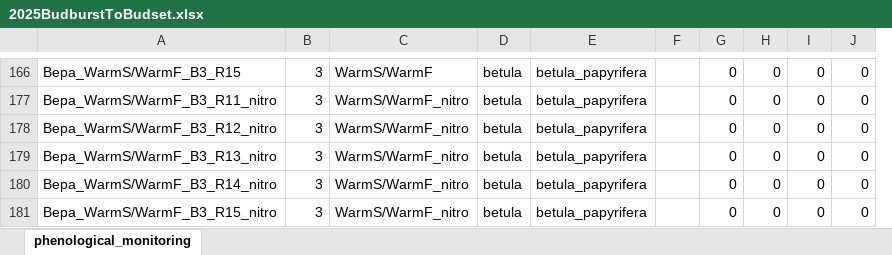
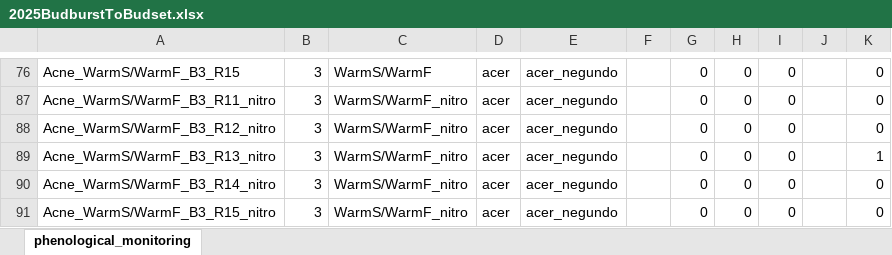
Before and after one commit to christophe-rd/fuelinex, an Excel workbook: data/monitoringPhenology/2025BudburstToBudset.xlsx, sheet phenological_monitoring, drawn as a sheet; only a part is shown, gaps mark what is left out; values as stored, in another font and other column widths than the file's, no borders; table styles not drawn; removed rows and columns are numbered as before the commit, all else as after; the diff covers the shown part only; the diff names each change by its address in the sheet, - before the commit and + after, or states it on an @@ line.

Commit message:
phenomonitoring doy69 and first day for acne!

```diff
--- a/data/monitoringPhenology/2025BudburstToBudset.xlsx (sheet phenological_monitoring)
+++ b/data/monitoringPhenology/2025BudburstToBudset.xlsx (sheet phenological_monitoring)
-column A, rows 166-180: Bepa_WarmS/WarmF_B3_R15 | Bepa_WarmS/WarmF_B3_R11_nitro | Bepa_WarmS/WarmF_B3_R12_nitro | Bepa_WarmS/WarmF_B3_R13_nitro | Bepa_WarmS/WarmF_B3_R14_nitro
+column A, rows 76-88: Acne_WarmS/WarmF_B3_R15 | Acne_WarmS/WarmF_B3_R11_nitro | Acne_WarmS/WarmF_B3_R12_nitro; rows 90-91: Acne_WarmS/WarmF_B3_R14_nitro | Acne_WarmS/WarmF_B3_R15_nitro
-column D, rows 166-180: all betula
-column E, rows 166-180: all betula_papyrifera
+column D, rows 76-88: all acer; rows 90-91: acer | acer
+column E, rows 76-88: all acer_negundo; rows 90-91: acer_negundo | acer_negundo
+column J, empty
+row 89: Acne_WarmS/WarmF_B3_R13_nitro | 3 | WarmS/WarmF_nitro | acer | acer_negundo |  | 0 | 0 | 0 |  | 1
@@ row 181 hidden: Bepa_WarmS/WarmF_B3_R15_nitro | 3 | WarmS/WarmF_nitro | betula | betula_papyrifera |  | 0 | 0 | 0 | 0 @@
```
Also changed, not shown: 4 added rows, 2 moved rows, 4 hidden or unhidden rows and 14 edited cells elsewhere in this sheet, hidden cells.
